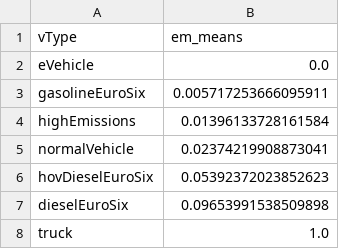
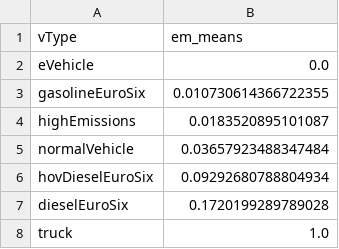
Before and after one commit to gia-urjc/SUMO-emissions, a CSV file: calculate_density_distribution/density_distribution_calculated/density_distribution_results_RRE_0.csv, drawn as a sheet.

```diff
--- a/calculate_density_distribution/density_distribution_calculated/density_distribution_results_RRE_0.csv
+++ b/calculate_density_distribution/density_distribution_calculated/density_distribution_results_RRE_0.csv
@@ -2,7 +2,7 @@ vType;em_means
 eVehicle;0.0
-gasolineEuroSix;0.005717253666095911
-highEmissions;0.01396133728161584
-normalVehicle;0.02374219908873041
-hovDieselEuroSix;0.05392372023852623
-dieselEuroSix;0.09653991538509898
+gasolineEuroSix;0.010730614366722355
+highEmissions;0.0183520895101087
+normalVehicle;0.03657923488347484
+hovDieselEuroSix;0.09292680788804934
+dieselEuroSix;0.1720199289789028
 truck;1.0
```
Also changed, not shown: 2 other files.
